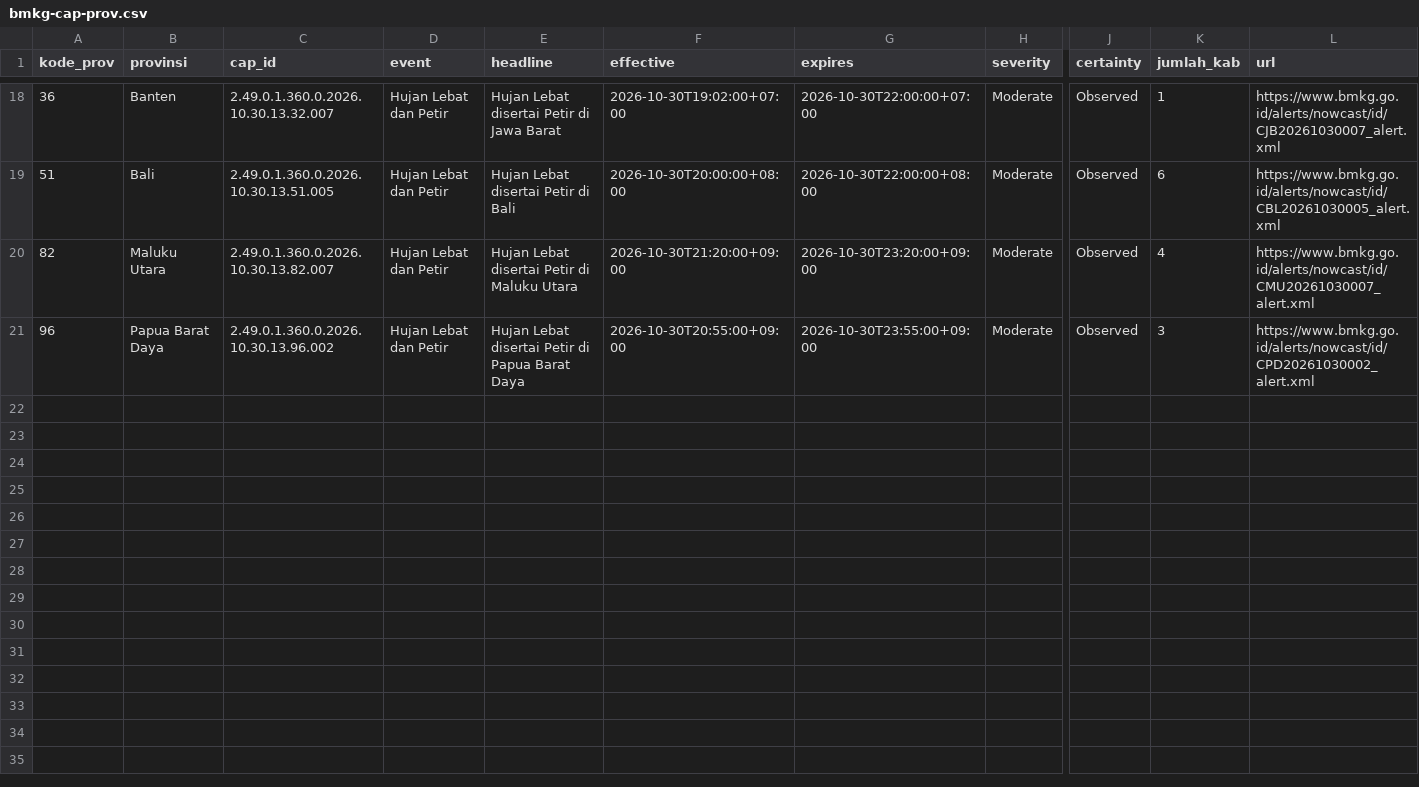
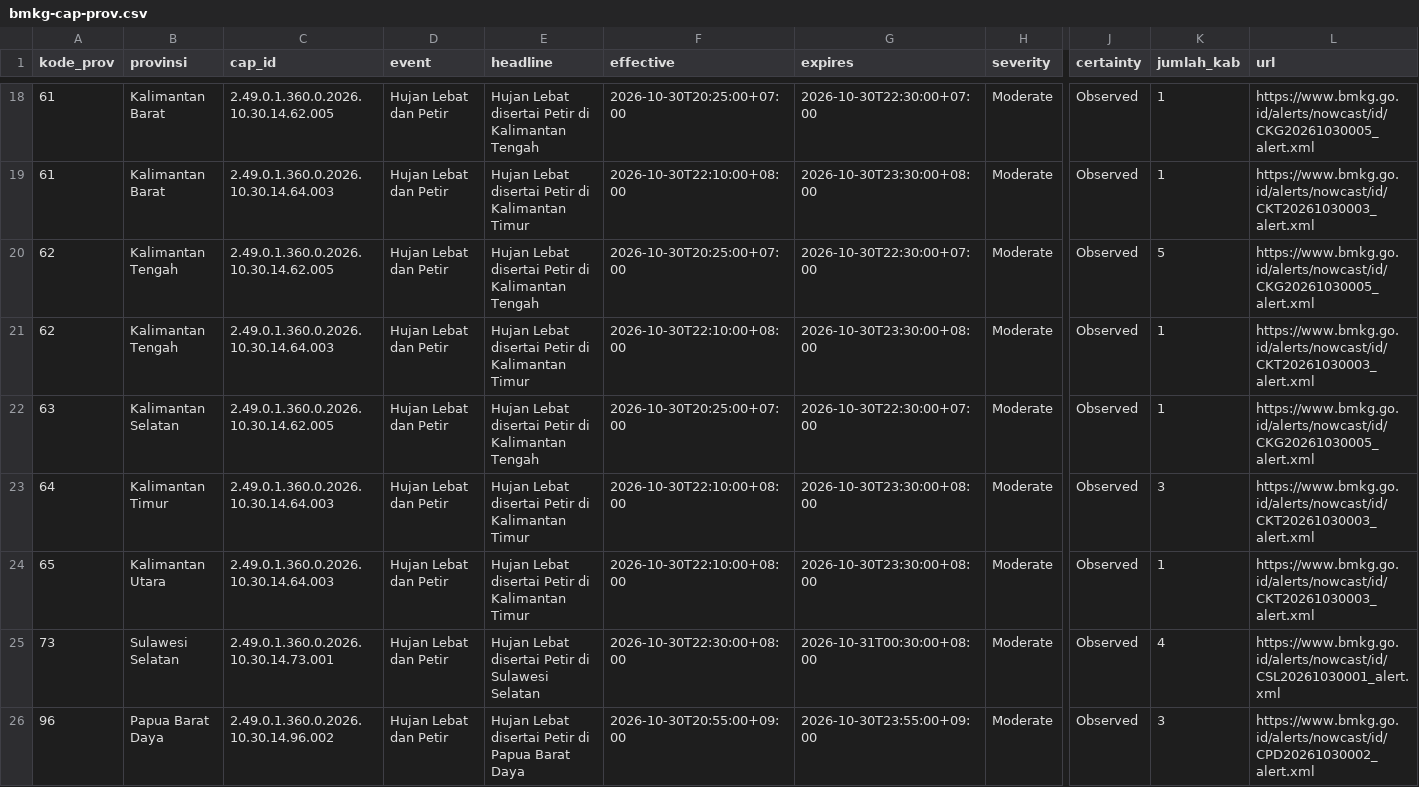
Before and after one commit to pantau-bencana/karhutla-dashboard, a CSV file: data/live/bmkg-cap-prov.csv, drawn as a sheet; only a part is shown, gaps mark what is left out; addresses are those after the commit; rows hold the shown columns only; the diff covers the shown part only; the diff names each change by its address in the sheet, - before the commit and + after, or states it on an @@ line.

```diff
--- a/data/live/bmkg-cap-prov.csv
+++ b/data/live/bmkg-cap-prov.csv
-A18 (kode_prov): 36
+A18 (kode_prov): 61
-B18 (provinsi): Banten
+B18 (provinsi): Kalimantan Barat
-C18 (cap_id): 2.49.0.1.360.0.2026.10.30.13.32.007
+C18 (cap_id): 2.49.0.1.360.0.2026.10.30.14.62.005
-E18 (headline): Hujan Lebat disertai Petir di Jawa Barat
+E18 (headline): Hujan Lebat disertai Petir di Kalimantan Tengah
-F18 (effective): 2026-10-30T19:02:00+07:00
+F18 (effective): 2026-10-30T20:25:00+07:00
-G18 (expires): 2026-10-30T22:00:00+07:00
+G18 (expires): 2026-10-30T22:30:00+07:00
-L18 (url): https://www.bmkg.go.id/alerts/nowcast/id/CJB20261030007_alert.xml
+L18 (url): https://www.bmkg.go.id/alerts/nowcast/id/CKG20261030005_alert.xml
-A19 (kode_prov): 51
+A19 (kode_prov): 61
-B19 (provinsi): Bali
+B19 (provinsi): Kalimantan Barat
-C19 (cap_id): 2.49.0.1.360.0.2026.10.30.13.51.005
+C19 (cap_id): 2.49.0.1.360.0.2026.10.30.14.64.003
-E19 (headline): Hujan Lebat disertai Petir di Bali
+E19 (headline): Hujan Lebat disertai Petir di Kalimantan Timur
-F19 (effective): 2026-10-30T20:00:00+08:00
+F19 (effective): 2026-10-30T22:10:00+08:00
-G19 (expires): 2026-10-30T22:00:00+08:00
+G19 (expires): 2026-10-30T23:30:00+08:00
-K19 (jumlah_kab): 6
+K19 (jumlah_kab): 1
-L19 (url): https://www.bmkg.go.id/alerts/nowcast/id/CBL20261030005_alert.xml
+L19 (url): https://www.bmkg.go.id/alerts/nowcast/id/CKT20261030003_alert.xml
+row 20: 62 | Kalimantan Tengah | 2.49.0.1.360.0.2026.10.30.14.62.005 | Hujan Lebat dan Petir | Hujan Lebat disertai Petir di Kalimantan Tengah | 2026-10-30T20:25:00+07:00 | 2026-10-30T22:30:00+07:00 | Moderate | Observed | 5 | https://www.bmkg.go.id/alerts/nowcast/id/CKG20261030005_alert.xml
+row 21: 62 | Kalimantan Tengah | 2.49.0.1.360.0.2026.10.30.14.64.003 | Hujan Lebat dan Petir | Hujan Lebat disertai Petir di Kalimantan Timur | 2026-10-30T22:10:00+08:00 | 2026-10-30T23:30:00+08:00 | Moderate | Observed | 1 | https://www.bmkg.go.id/alerts/nowcast/id/CKT20261030003_alert.xml
+row 22: 63 | Kalimantan Selatan | 2.49.0.1.360.0.2026.10.30.14.62.005 | Hujan Lebat dan Petir | Hujan Lebat disertai Petir di Kalimantan Tengah | 2026-10-30T20:25:00+07:00 | 2026-10-30T22:30:00+07:00 | Moderate | Observed | 1 | https://www.bmkg.go.id/alerts/nowcast/id/CKG20261030005_alert.xml
+row 23: 64 | Kalimantan Timur | 2.49.0.1.360.0.2026.10.30.14.64.003 | Hujan Lebat dan Petir | Hujan Lebat disertai Petir di Kalimantan Timur | 2026-10-30T22:10:00+08:00 | 2026-10-30T23:30:00+08:00 | Moderate | Observed | 3 | https://www.bmkg.go.id/alerts/nowcast/id/CKT20261030003_alert.xml
+row 24: 65 | Kalimantan Utara | 2.49.0.1.360.0.2026.10.30.14.64.003 | Hujan Lebat dan Petir | Hujan Lebat disertai Petir di Kalimantan Timur | 2026-10-30T22:10:00+08:00 | 2026-10-30T23:30:00+08:00 | Moderate | Observed | 1 | https://www.bmkg.go.id/alerts/nowcast/id/CKT20261030003_alert.xml
-A25 (kode_prov): 82
+A25 (kode_prov): 73
-B25 (provinsi): Maluku Utara
+B25 (provinsi): Sulawesi Selatan
-C25 (cap_id): 2.49.0.1.360.0.2026.10.30.13.82.007
+C25 (cap_id): 2.49.0.1.360.0.2026.10.30.14.73.001
-E25 (headline): Hujan Lebat disertai Petir di Maluku Utara
+E25 (headline): Hujan Lebat disertai Petir di Sulawesi Selatan
-F25 (effective): 2026-10-30T21:20:00+09:00
+F25 (effective): 2026-10-30T22:30:00+08:00
-G25 (expires): 2026-10-30T23:20:00+09:00
+G25 (expires): 2026-10-31T00:30:00+08:00
-L25 (url): https://www.bmkg.go.id/alerts/nowcast/id/CMU20261030007_alert.xml
+L25 (url): https://www.bmkg.go.id/alerts/nowcast/id/CSL20261030001_alert.xml
-C26 (cap_id): 2.49.0.1.360.0.2026.10.30.13.96.002
+C26 (cap_id): 2.49.0.1.360.0.2026.10.30.14.96.002
```
Also changed, not shown: 2 added rows, 2 removed rows and 32 edited cells elsewhere in this file, data/live/bmkg-cap-kab.csv, data/live/bmkg-cap.csv, 15 other files.
